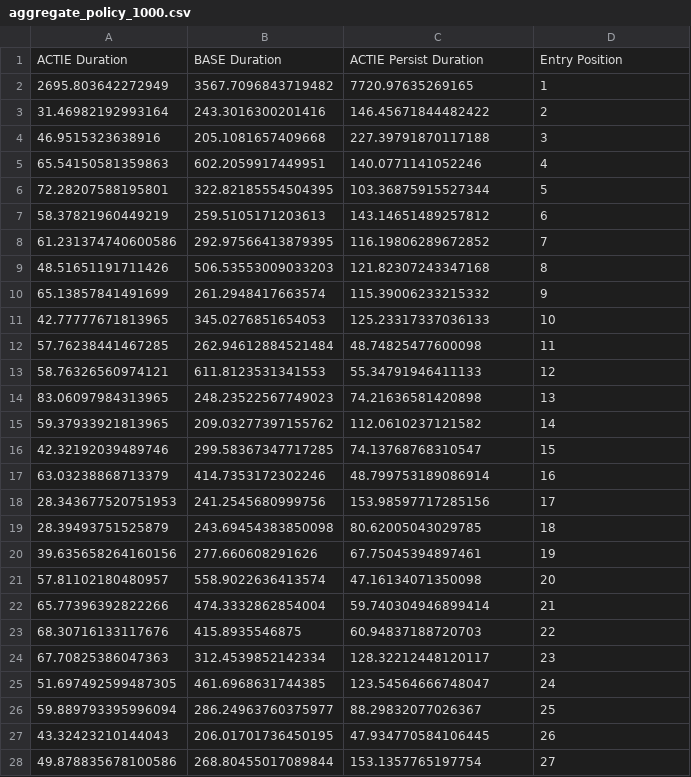
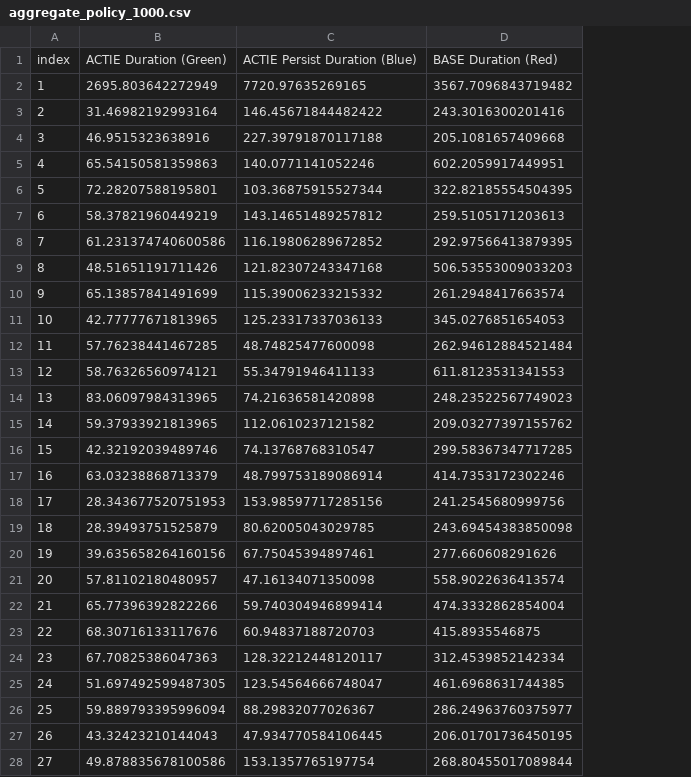
Before and after one commit to mtt-merz/actie, a CSV file: examples/focus_feed/logs/aggregate_policy_1000.csv, drawn as a sheet; only a part is shown; removed rows and columns are numbered as before the commit, all else as after; the diff covers the shown part only; the diff names each change by its address in the sheet, - before the commit and + after, or states it on an @@ line.

```diff
--- a/examples/focus_feed/logs/aggregate_policy_1000.csv
+++ b/examples/focus_feed/logs/aggregate_policy_1000.csv
+column A, rows 2-28: 1 | 2 | 3 | 4 | 5 | 6 | 7 | 8 | 9 | 10 | 11 | 12 | 13 | 14 | 15 | 16 | 17 | 18 | 19 | 20 | 21 | 22 | 23 | 24 | 25 | 26 | 27
-column B, rows 2-28: 3567.7096843719482 | 243.3016300201416 | 205.1081657409668 | 602.2059917449951 | 322.82185554504395 | 259.5105171203613 | 292.97566413879395 | 506.53553009033203 | 261.2948417663574 | 345.0276851654053 | 262.94612884521484 | 611.8123531341553 | 248.23522567749023 | 209.03277397155762 | 299.58367347717285 | 414.7353172302246 | 241.2545680999756 | 243.69454383850098 | 277.660608291626 | 558.9022636413574 | 474.3332862854004 | 415.8935546875 | 312.4539852142334 | 461.6968631744385 | 286.24963760375977 | 206.01701736450195 | 268.80455017089844
-row 1: ACTIE Duration | BASE Duration | ACTIE Persist Duration | Entry Position
+row 1: index | ACTIE Duration (Green) | ACTIE Persist Duration (Blue) | BASE Duration (Red)
-D2: 1
+D2: 3567.7096843719482
-D3: 2
+D3: 243.3016300201416
-D4: 3
+D4: 205.1081657409668
-D5: 4
+D5: 602.2059917449951
-D6: 5
+D6: 322.82185554504395
-D7: 6
+D7: 259.5105171203613
-D8: 7
+D8: 292.97566413879395
-D9: 8
+D9: 506.53553009033203
-D10: 9
+D10: 261.2948417663574
-D11: 10
+D11: 345.0276851654053
-D12: 11
+D12: 262.94612884521484
-D13: 12
+D13: 611.8123531341553
-D14: 13
+D14: 248.23522567749023
-D15: 14
+D15: 209.03277397155762
-D16: 15
+D16: 299.58367347717285
-D17: 16
+D17: 414.7353172302246
-D18: 17
+D18: 241.2545680999756
-D19: 18
+D19: 243.69454383850098
-D20: 19
+D20: 277.660608291626
-D21: 20
+D21: 558.9022636413574
-D22: 21
+D22: 474.3332862854004
-D23: 22
+D23: 415.8935546875
-D24: 23
+D24: 312.4539852142334
-D25: 24
+D25: 461.6968631744385
-D26: 25
+D26: 286.24963760375977
-D27: 26
+D27: 206.01701736450195
-D28: 27
+D28: 268.80455017089844
```
Also changed, not shown: 73 edited cells elsewhere in this file, examples/focus_feed/logs/aggregate_policy_1.csv, examples/focus_feed/logs/aggregate_policy_100.csv, 8 other files.
